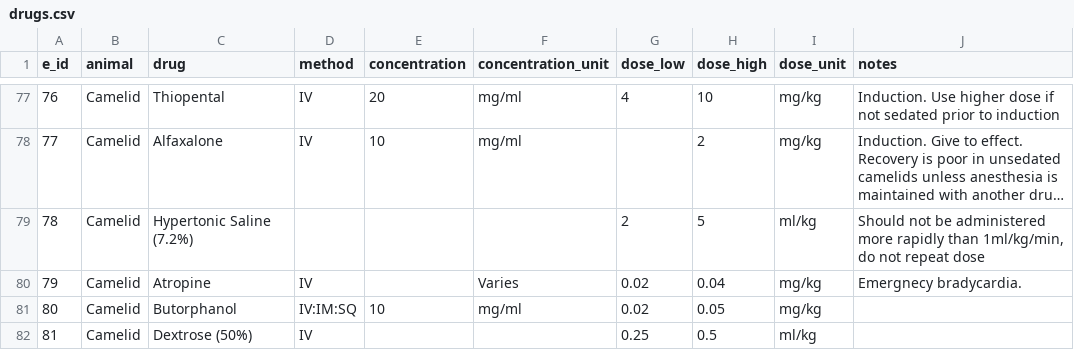
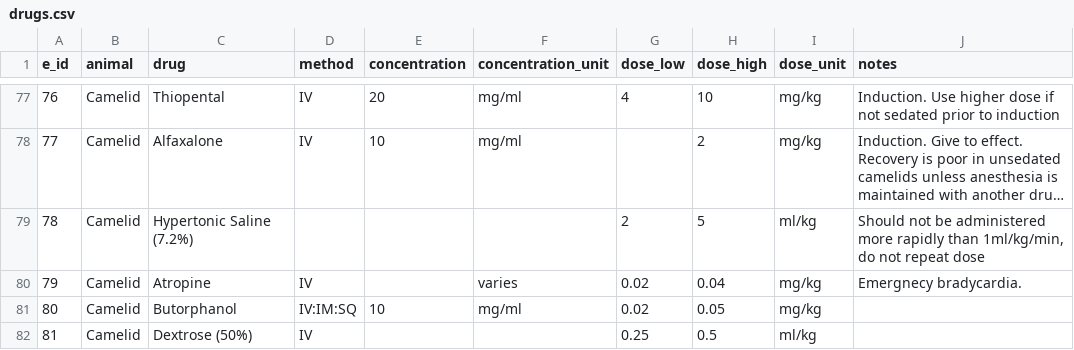
Before and after one commit to vetcalc/vetcalc-db-tool, a CSV file: scripts/database_creation/drugs.csv, drawn as a sheet; only a part is shown, gaps mark what is left out; long unchanged cells end in ….

Commit message:
removing uppercase value

```diff
--- a/scripts/database_creation/drugs.csv
+++ b/scripts/database_creation/drugs.csv
@@ -79,3 +79,3 @@ e_id,animal,drug,method,concentration,concentration_unit,dose_low,dose_high,dose
 78,Camelid,Hypertonic Saline (7.2%),,,,2,5,ml/kg,"Should not be administered more rapidly than 1ml/kg/min, do not repeat dose"
-79,Camelid,Atropine,IV,,Varies,0.02,0.04,mg/kg,Emergnecy bradycardia.
+79,Camelid,Atropine,IV,,varies,0.02,0.04,mg/kg,Emergnecy bradycardia.
 80,Camelid,Butorphanol,IV:IM:SQ,10,mg/ml,0.02,0.05,mg/kg,
```
